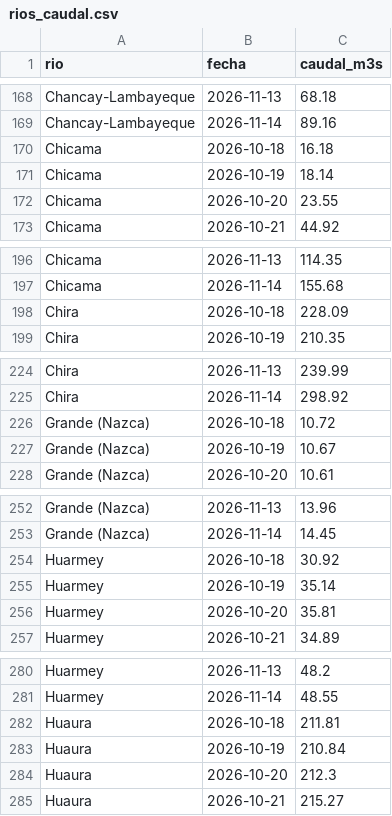
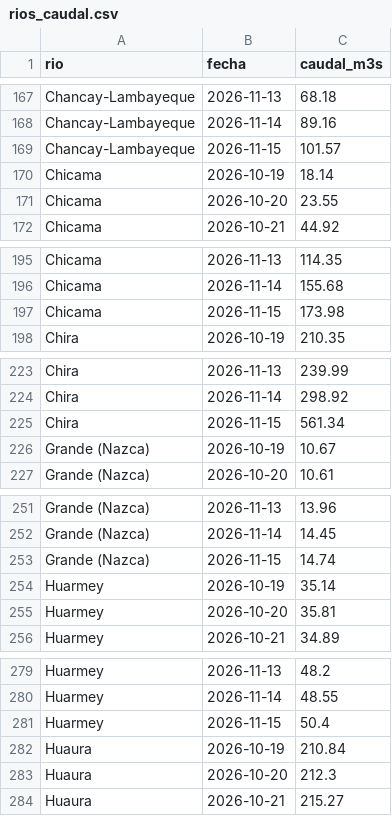
Before and after one commit to MarciaShapiama/iapn-inei, a CSV file: data/rios_caudal.csv, drawn as a sheet; only a part is shown, gaps mark what is left out; removed rows and columns are numbered as before the commit, all else as after; the diff covers the shown part only; the diff names each change by its address in the sheet, - before the commit and + after, or states it on an @@ line.

```diff
--- a/data/rios_caudal.csv
+++ b/data/rios_caudal.csv
-row 170: Chicama | 2026-10-18 | 16.18
+row 169: Chancay-Lambayeque | 2026-11-15 | 101.57
-row 198: Chira | 2026-10-18 | 228.09
+row 197: Chicama | 2026-11-15 | 173.98
-row 226: Grande (Nazca) | 2026-10-18 | 10.72
+row 225: Chira | 2026-11-15 | 561.34
-row 254: Huarmey | 2026-10-18 | 30.92
+row 253: Grande (Nazca) | 2026-11-15 | 14.74
-row 282: Huaura | 2026-10-18 | 211.81
+row 281: Huarmey | 2026-11-15 | 50.4
```
Also changed, not shown: 22 added rows and 22 removed rows elsewhere in this file, data/eventos/noticias_registro.csv, data/zonas_lluvia.csv, 14 other files.
